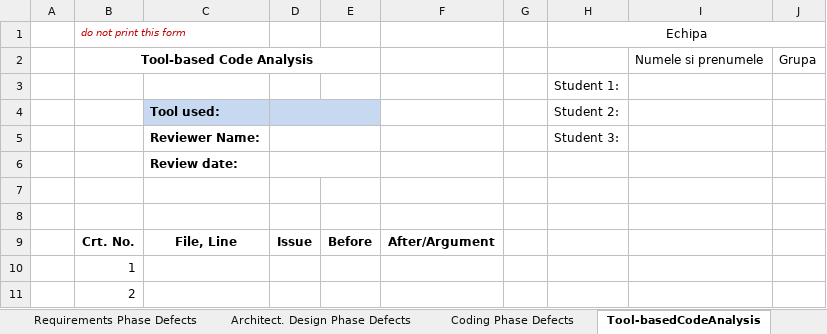
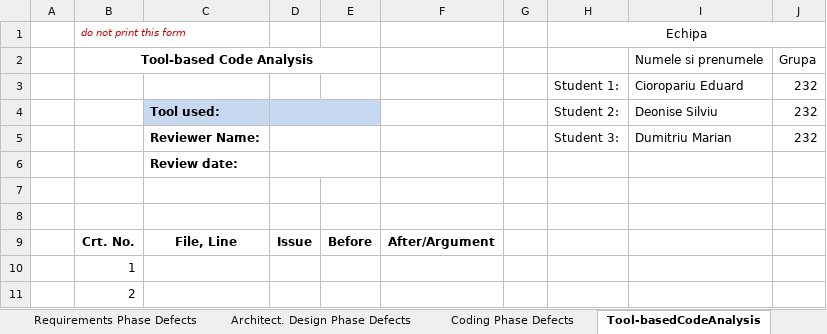
Before and after one commit to EdiBOI25/VVSS-MyDrinkShop, an Excel workbook: docs/Lab01/Lab01_ReviewReport.xlsx, sheet Tool-basedCodeAnalysis, drawn as a sheet; only a part is shown; values as stored, in another font and other column widths than the file's, no borders; removed rows and columns are numbered as before the commit, all else as after; the diff names each change by its address in the sheet, - before the commit and + after, or states it on an @@ line.

```diff
--- a/docs/Lab01/Lab01_ReviewReport.xlsx (sheet Tool-basedCodeAnalysis)
+++ b/docs/Lab01/Lab01_ReviewReport.xlsx (sheet Tool-basedCodeAnalysis)
-row 3:  |  |  |  |  |  |  | Student 1:
-row 4:  |  | Tool used: |  |  |  |  | Student 2:
-row 5:  |  | Reviewer Name: |  |  |  |  | Student 3:
+row 3:  |  |  |  |  |  |  | Student 1: | Cioropariu Eduard | 232
+row 4:  |  | Tool used: |  |  |  |  | Student 2: | Deonise Silviu | 232
+row 5:  |  | Reviewer Name: |  |  |  |  | Student 3: | Dumitriu Marian | 232
```
Also changed, not shown: sheet Architect. Design Phase Defects, sheet Coding Phase Defects, sheet Requirements Phase Defects.
